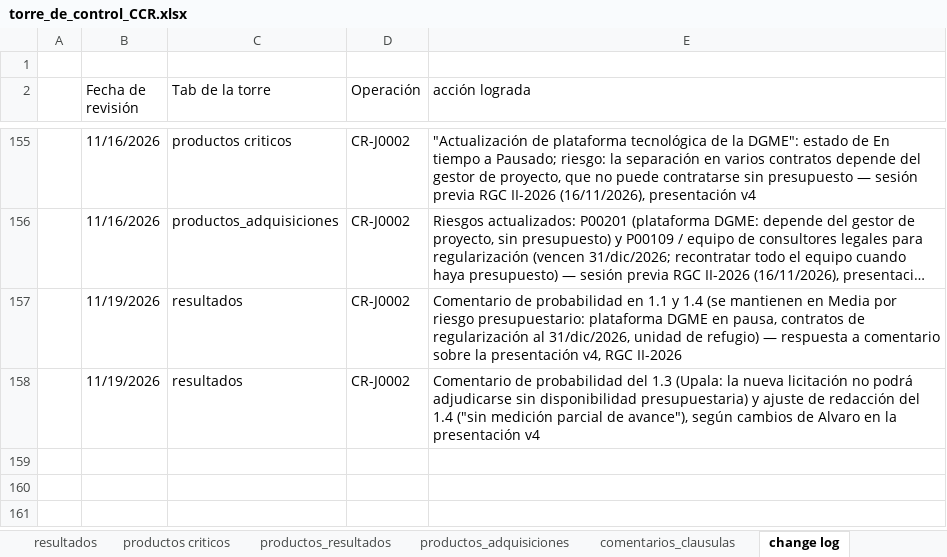
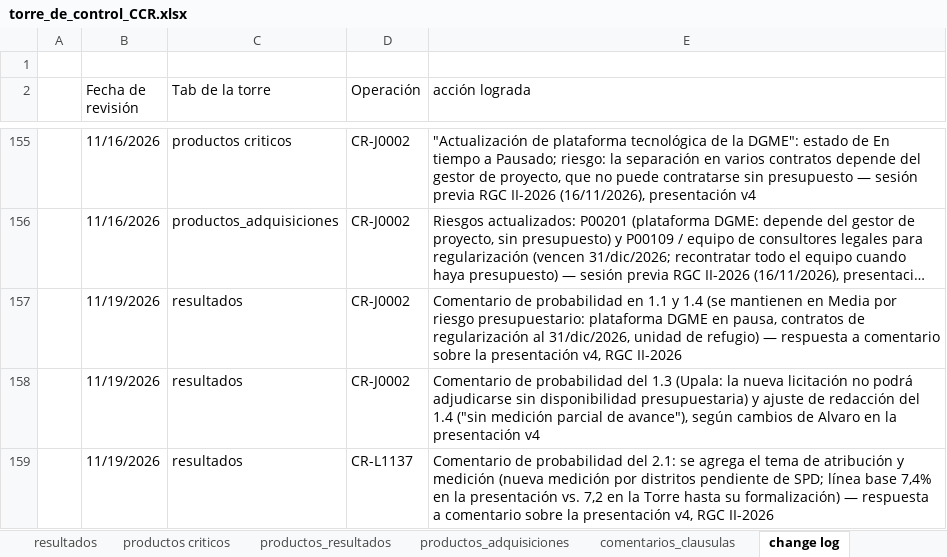
Before and after one commit to aborbonm/torre-control-ccr, an Excel workbook: torre_de_control_CCR.xlsx, sheet change log, drawn as a sheet; only a part is shown, gaps mark what is left out; long unchanged cells end in …; values as stored, in another font and other column widths than the file's, no borders; the diff names each change by its address in the sheet, - before the commit and + after, or states it on an @@ line.

Commit message:
Update torre_de_control_CCR.xlsx

```diff
--- a/torre_de_control_CCR.xlsx (sheet change log)
+++ b/torre_de_control_CCR.xlsx (sheet change log)
+row 159:  | 11/19/2026 | resultados | CR-L1137 | Comentario de probabilidad del 2.1: se agrega el tema de atribución y medición (nueva medición por distritos pendiente de SPD; línea base 7,4% en la presentación vs. 7,2 en la Torre hasta su formalización) — respuesta a comentario sobre la presentación v4, RGC II-2026
```
Also changed, not shown: sheet resultados.
